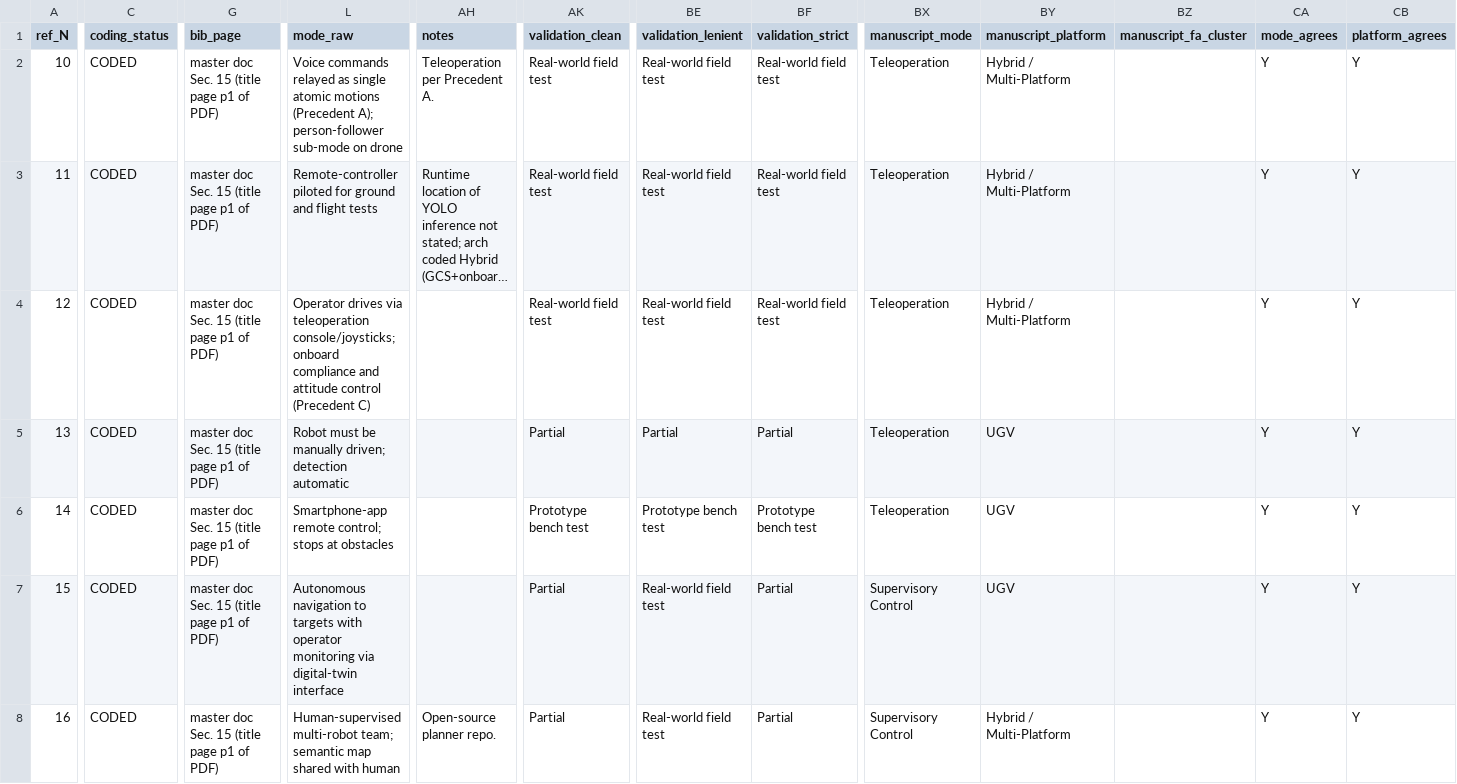
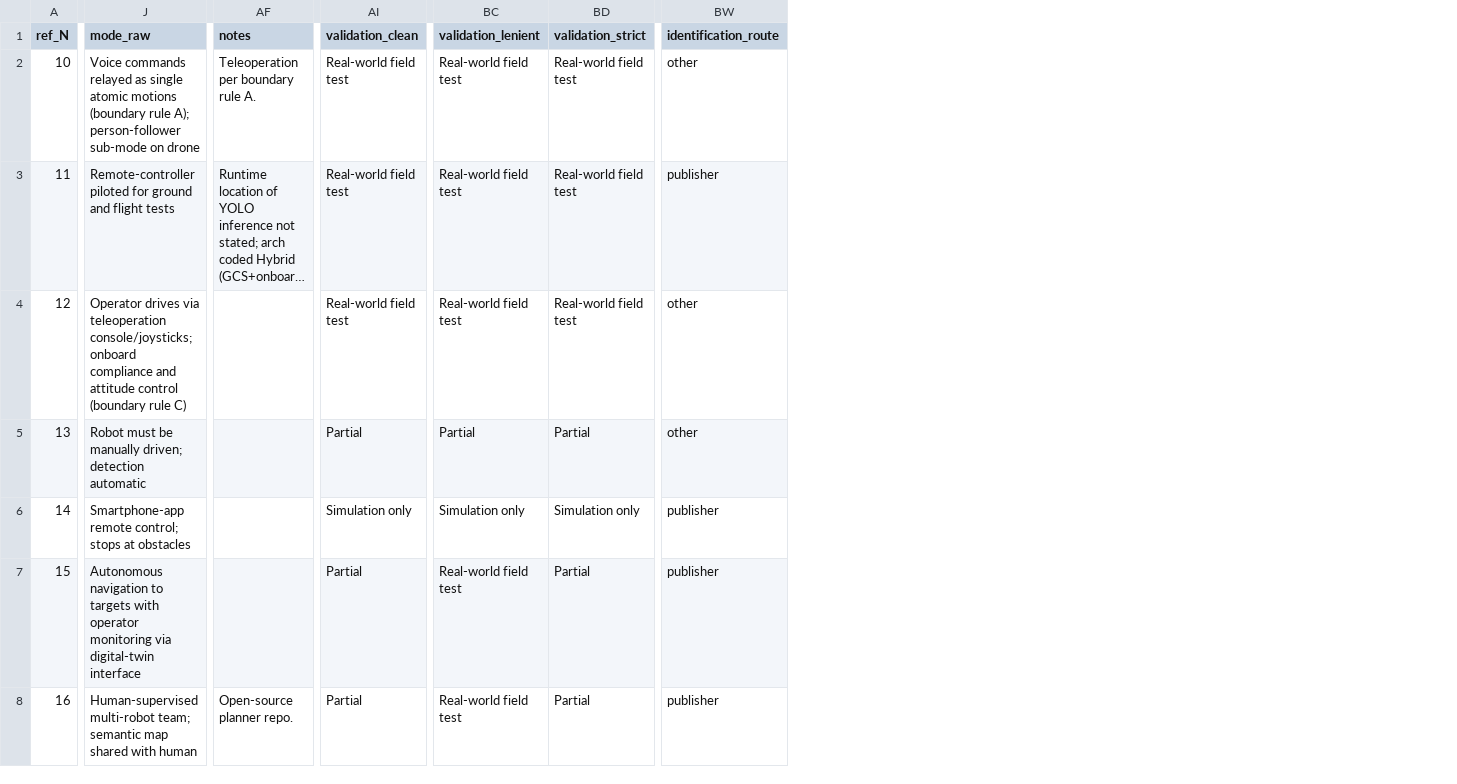
Before and after one commit to chinmoy567/ReviewPaper_A-Systematic-Review-of-Teleoperation-Human-Robot-Collaboration-and-Autonomous-Approaches, a CSV file: supplementary/S2_extraction_table.csv, drawn as a sheet; only a part is shown, gaps mark what is left out; long unchanged cells end in …; removed rows and columns are numbered as before the commit, all else as after; the diff covers the shown part only; the diff names each change by its address in the sheet, - before the commit and + after, or states it on an @@ line.

```diff
--- a/supplementary/S2_extraction_table.csv
+++ b/supplementary/S2_extraction_table.csv
-column C (coding_status), rows 2-8: all CODED
-column G (bib_page), rows 2-8: all master doc Sec. 15 (title page p1 of PDF)
-column BX (manuscript_mode), rows 2-8: Teleoperation | Teleoperation | Teleoperation | Teleoperation | Teleoperation | Supervisory Control | Supervisory Control
-column BY (manuscript_platform), rows 2-8: Hybrid / Multi-Platform | Hybrid / Multi-Platform | Hybrid / Multi-Platform | UGV | UGV | UGV | Hybrid / Multi-Platform
-column BZ (manuscript_fa_cluster), empty
-column CA (mode_agrees), rows 2-8: all Y
-column CB (platform_agrees), rows 2-8: all Y
+column BW (identification_route), rows 2-8: other | publisher | other | other | publisher | publisher | publisher
-J2 (mode_raw): …atomic motions (Precedent A); person-follower…
+J2 (mode_raw): …atomic motions (boundary rule A); person-follower…
-AF2 (notes): Teleoperation per Precedent A.
+AF2 (notes): Teleoperation per boundary rule A.
-J4 (mode_raw): …attitude control (Precedent C)
+J4 (mode_raw): …attitude control (boundary rule C)
-AI6 (validation_clean): Prototype bench test
+AI6 (validation_clean): Simulation only
-BC6 (validation_lenient): Prototype bench test
+BC6 (validation_lenient): Simulation only
-BD6 (validation_strict): Prototype bench test
+BD6 (validation_strict): Simulation only
```
Also changed, not shown: 21 edited cells elsewhere in this file, supplementary/S6_reliability_blind_codes.csv, supplementary/human_second_coder_sheet.csv, 13 other files.
